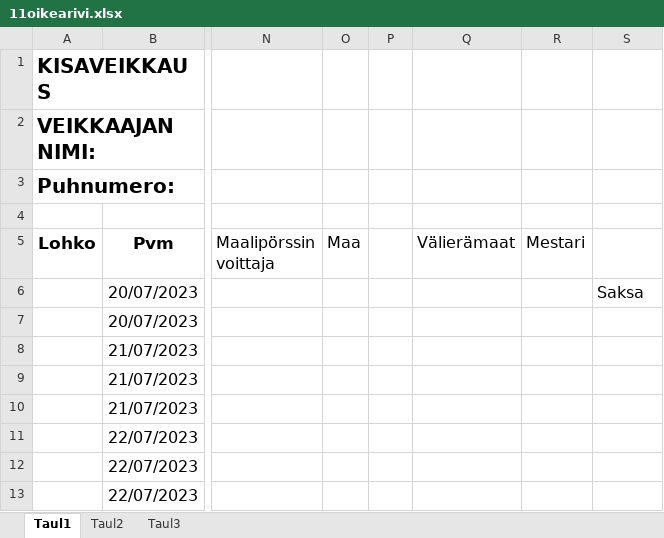
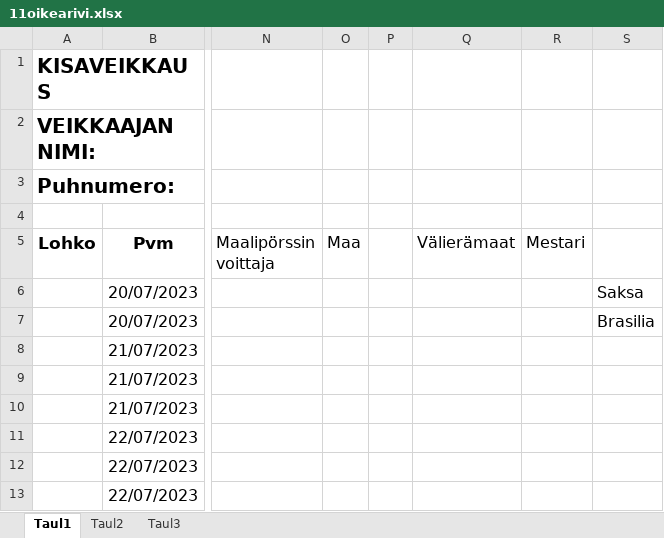
Before and after one commit to Pedusal/wc23, an Excel workbook: Data/11oikearivi.xlsx, sheet Taul1, drawn as a sheet; only a part is shown, gaps mark what is left out; values as stored, in another font and other column widths than the file's, no borders; the diff names each change by its address in the sheet, - before the commit and + after, or states it on an @@ line.

```diff
--- a/Data/11oikearivi.xlsx (sheet Taul1)
+++ b/Data/11oikearivi.xlsx (sheet Taul1)
-S7: (empty)
+S7: Brasilia
```
Also changed, not shown: 2 other files.
